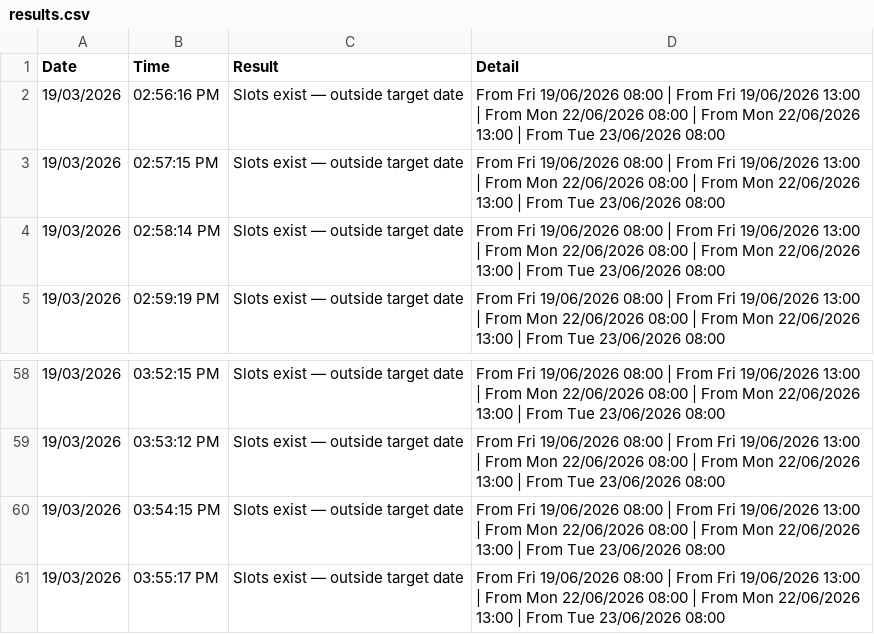
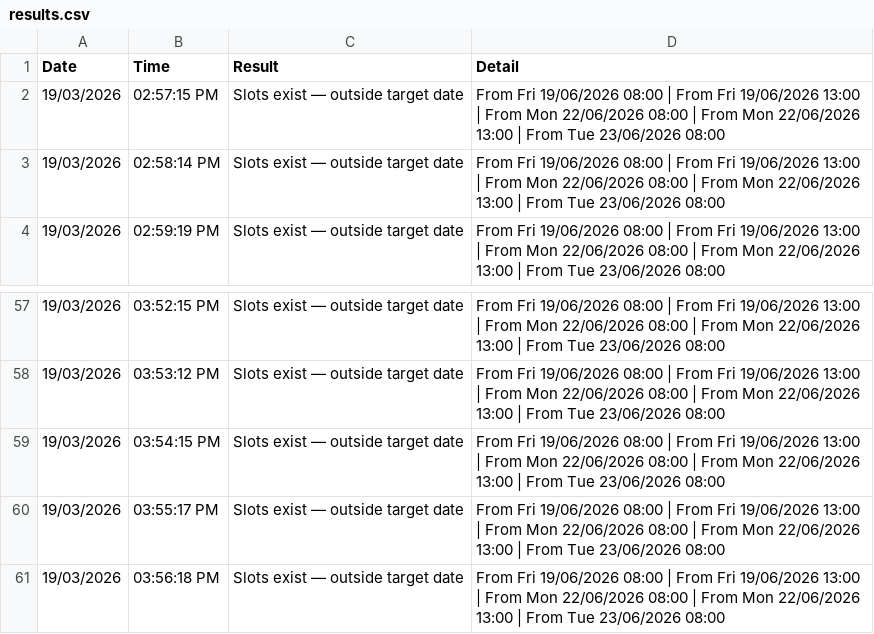
Before and after one commit to latifahaidari172/sa-inspection-monitor, a CSV file: results.csv, drawn as a sheet; only a part is shown, gaps mark what is left out; removed rows and columns are numbered as before the commit, all else as after; the diff names each change by its address in the sheet, - before the commit and + after, or states it on an @@ line.

Commit message:
Update results [skip ci]

```diff
--- a/results.csv
+++ b/results.csv
-row 2: 19/03/2026 | 02:56:16 PM | Slots exist — outside target date | From Fri 19/06/2026 08:00 | From Fri 19/06/2026 13:00 | From Mon 22/06/2026 08:00 | From Mon 22/06/2026 13:00 | From Tue 23/06/2026 08:00
+row 61: 19/03/2026 | 03:56:18 PM | Slots exist — outside target date | From Fri 19/06/2026 08:00 | From Fri 19/06/2026 13:00 | From Mon 22/06/2026 08:00 | From Mon 22/06/2026 13:00 | From Tue 23/06/2026 08:00
```
